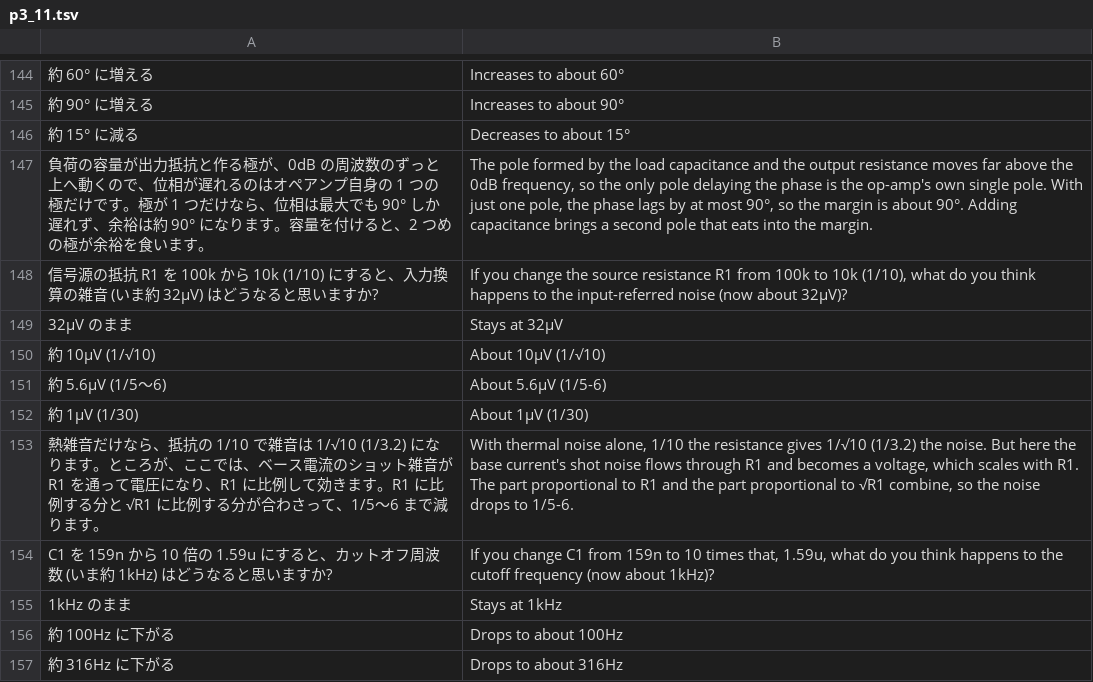
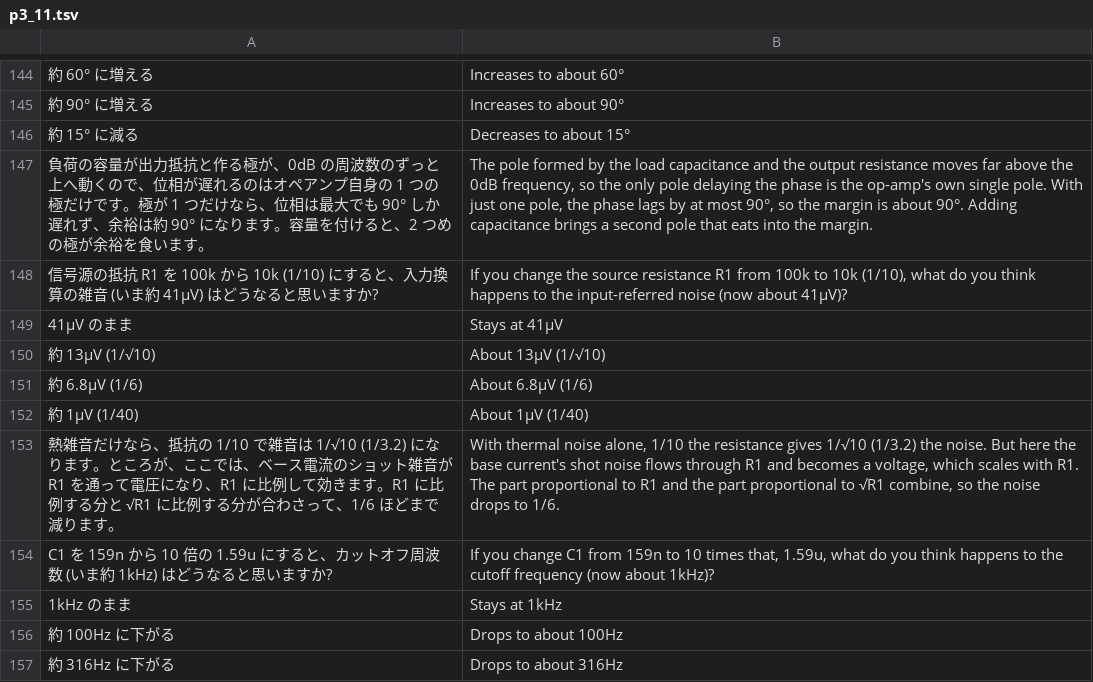
Before and after one commit to K2EXTER/circuitCad, a TSV file: crates/i18n/en/p3_11.tsv, drawn as a sheet; only a part is shown, gaps mark what is left out; removed rows and columns are numbered as before the commit, all else as after; the diff names each change by its address in the sheet, - before the commit and + after, or states it on an @@ line.

```diff
--- a/crates/i18n/en/p3_11.tsv
+++ b/crates/i18n/en/p3_11.tsv
-A148: …いま約 32µV) はどうな…
+A148: …いま約 41µV) はどうな…
-B148: …(now about 32µV)?
+B148: …(now about 41µV)?
-row 149: 32µV のまま | Stays at 32µV
+row 149: 41µV のまま | Stays at 41µV
-A150: 約 10µV (1/√10)
+A150: 約 13µV (1/√10)
-B150: About 10µV (1/√10)
+B150: About 13µV (1/√10)
-A151: 約 5.6µV (1/5〜6)
+A151: 約 6.8µV (1/6)
-B151: About 5.6µV (1/5-6)
+B151: About 6.8µV (1/6)
-A152: 約 1µV (1/30)
+A152: 約 1µV (1/40)
-B152: About 1µV (1/30)
+B152: About 1µV (1/40)
-A153: …さって、1/5〜6 まで減り…
+A153: …さって、1/6 ほどまで減り…
-B153: …drops to 1/5-6.
+B153: …drops to 1/6.
```
Also changed, not shown: crates/i18n/en/p3_03.tsv, crates/i18n/en/p3_07.tsv, 55 other files.
